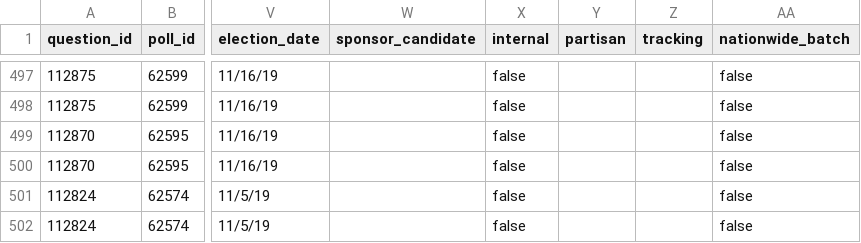
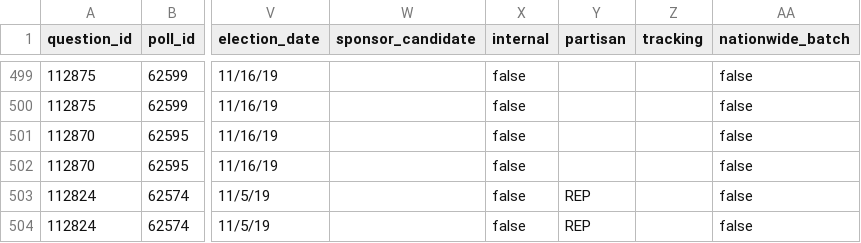
Before and after one commit to simonw/fivethirtyeight-polls, a CSV file: governor_polls.csv, drawn as a sheet; only a part is shown, gaps mark what is left out; addresses are those after the commit; the diff covers the shown part only; the diff names each change by its address in the sheet, - before the commit and + after, or states it on an @@ line.

```diff
--- a/governor_polls.csv
+++ b/governor_polls.csv
-Y503:Y504 (partisan): (empty)
+Y503:Y504 (partisan): REP
```
Also changed, not shown: 2 added rows and 19 edited cells elsewhere in this file, 1 other file.
